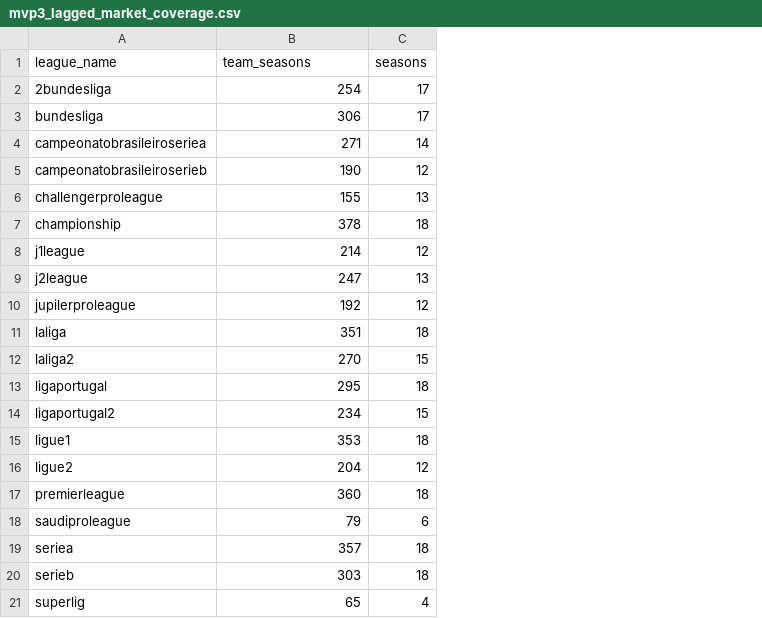
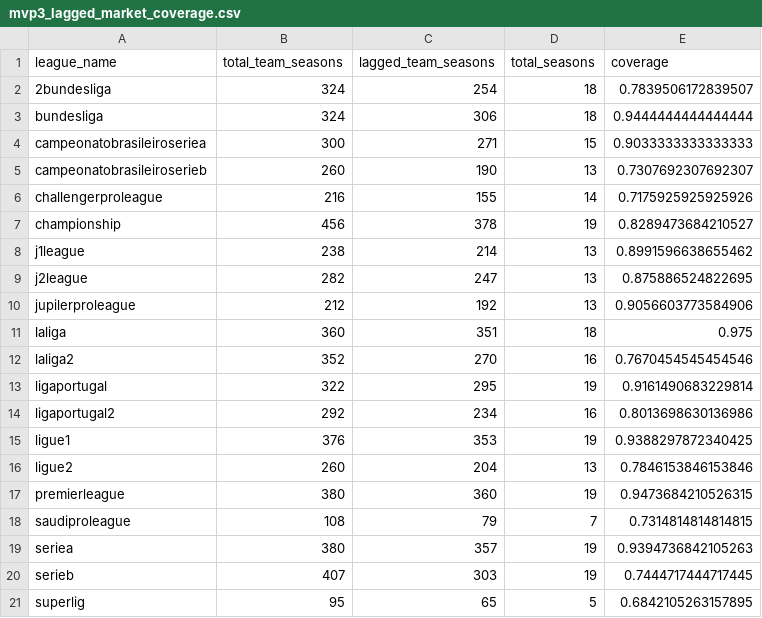
Before and after one commit to JoaoFgds/soccer-imbalance-extensions, a CSV file: results/tables/mvp3_lagged_market_coverage.csv, drawn as a sheet; removed rows and columns are numbered as before the commit, all else as after; the diff names each change by its address in the sheet, - before the commit and + after, or states it on an @@ line.

```diff
--- a/results/tables/mvp3_lagged_market_coverage.csv
+++ b/results/tables/mvp3_lagged_market_coverage.csv
+column B (total_team_seasons), rows 2-21: 324 | 324 | 300 | 260 | 216 | 456 | 238 | 282 | 212 | 360 | 352 | 322 | 292 | 376 | 260 | 380 | 108 | 380 | 407 | 95
-column C (seasons), rows 2-21: 17 | 17 | 14 | 12 | 13 | 18 | 12 | 13 | 12 | 18 | 15 | 18 | 15 | 18 | 12 | 18 | 6 | 18 | 18 | 4
+column D (total_seasons), rows 2-21: 18 | 18 | 15 | 13 | 14 | 19 | 13 | 13 | 13 | 18 | 16 | 19 | 16 | 19 | 13 | 19 | 7 | 19 | 19 | 5
+column E (coverage), rows 2-21: 0.7839506172839507 | 0.9444444444444444 | 0.9033333333333333 | 0.7307692307692307 | 0.7175925925925926 | 0.8289473684210527 | 0.8991596638655462 | 0.875886524822695 | 0.9056603773584906 | 0.975 | 0.7670454545454546 | 0.9161490683229814 | 0.8013698630136986 | 0.9388297872340425 | 0.7846153846153846 | 0.9473684210526315 | 0.7314814814814815 | 0.9394736842105263 | 0.7444717444717445 | 0.6842105263157895
-C1: team_seasons
+C1: lagged_team_seasons
```
Also changed, not shown: results/tables/mvp2_local_shock_model.csv, results/tables/mvp3_alternative_specifications.csv, 35 other files.
